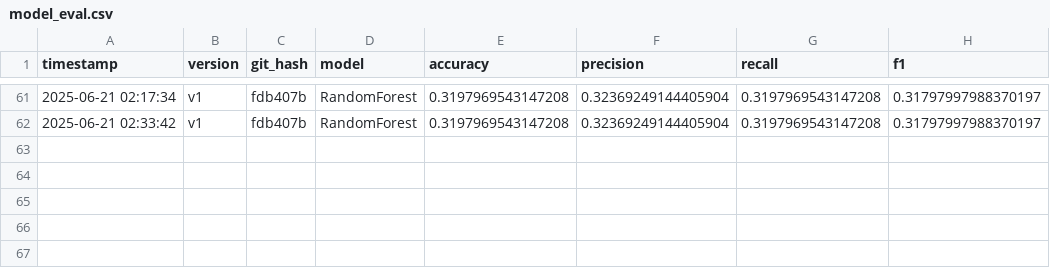
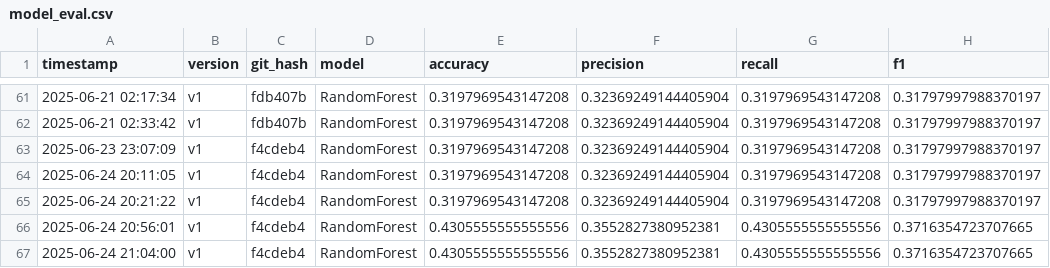
Before and after one commit to RhinoTh3Dhino/ai_trading_core, a CSV file: data/model_eval.csv, drawn as a sheet; only a part is shown, gaps mark what is left out.

Commit message:
Implementeret automatisk data-pipeline: fetch, features, label og engine flow virker nu end-to-end

```diff
--- a/data/model_eval.csv
+++ b/data/model_eval.csv
@@ -62 +62,6 @@ timestamp,version,git_hash,model,accuracy,precision,recall,f1
 2025-06-21 02:33:42,v1,fdb407b,RandomForest,0.3197969543147208,0.32369249144405904,0.3197969543147208,0.31797997988370197
+2025-06-23 23:07:09,v1,f4cdeb4,RandomForest,0.3197969543147208,0.32369249144405904,0.3197969543147208,0.31797997988370197
+2025-06-24 20:11:05,v1,f4cdeb4,RandomForest,0.3197969543147208,0.32369249144405904,0.3197969543147208,0.31797997988370197
+2025-06-24 20:21:22,v1,f4cdeb4,RandomForest,0.3197969543147208,0.32369249144405904,0.3197969543147208,0.31797997988370197
+2025-06-24 20:56:01,v1,f4cdeb4,RandomForest,0.4305555555555556,0.3552827380952381,0.4305555555555556,0.3716354723707665
+2025-06-24 21:04:00,v1,f4cdeb4,RandomForest,0.4305555555555556,0.3552827380952381,0.4305555555555556,0.3716354723707665
```
Also changed, not shown: 7 other files.
